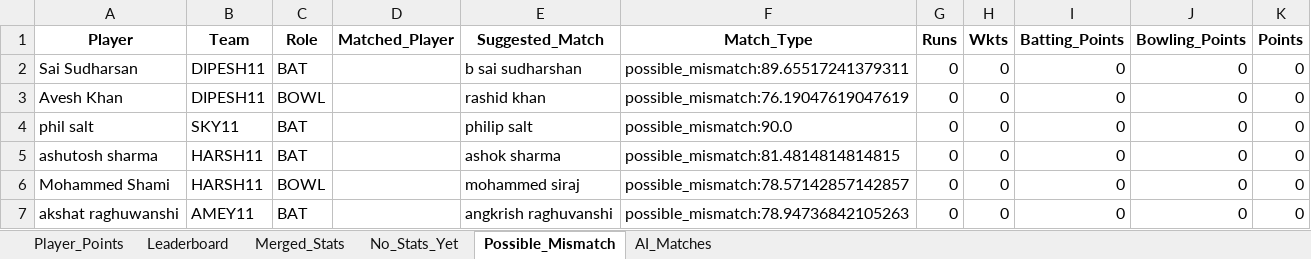
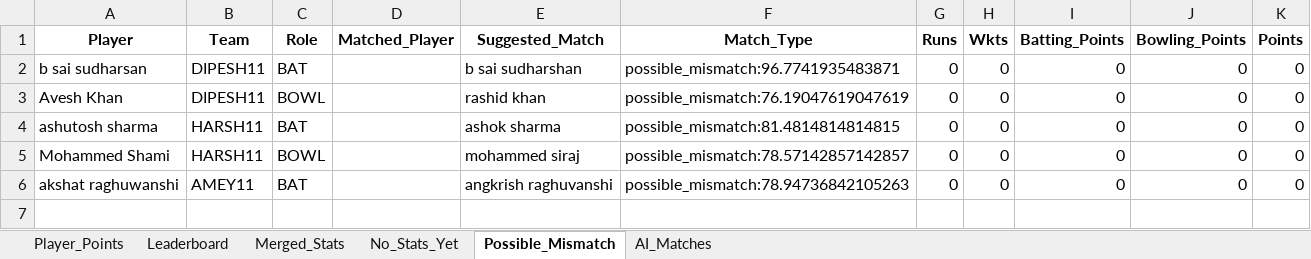
Before and after one commit to pratikalwaysrocks/Wadi-IPL-2026, an Excel workbook: IPL_Fantasy_Points.xlsx, sheet Possible_Mismatch, drawn as a sheet; values as stored, in another font and other column widths than the file's, no borders; the diff names each change by its address in the sheet, - before the commit and + after, or states it on an @@ line.

```diff
--- a/IPL_Fantasy_Points.xlsx (sheet Possible_Mismatch)
+++ b/IPL_Fantasy_Points.xlsx (sheet Possible_Mismatch)
-A2 (Player): Sai Sudharsan
+A2 (Player): b sai sudharsan
-F2 (Match_Type): possible_mismatch:89.65517241379311
+F2 (Match_Type): possible_mismatch:96.7741935483871
-row 4: phil salt | SKY11 | BAT |  | philip salt | possible_mismatch:90.0 | 0 | 0 | 0 | 0 | 0
```
Also changed, not shown: sheet Player_Points, sheet No_Stats_Yet, sheet Leaderboard, ipl_stats_2026.xlsx.
